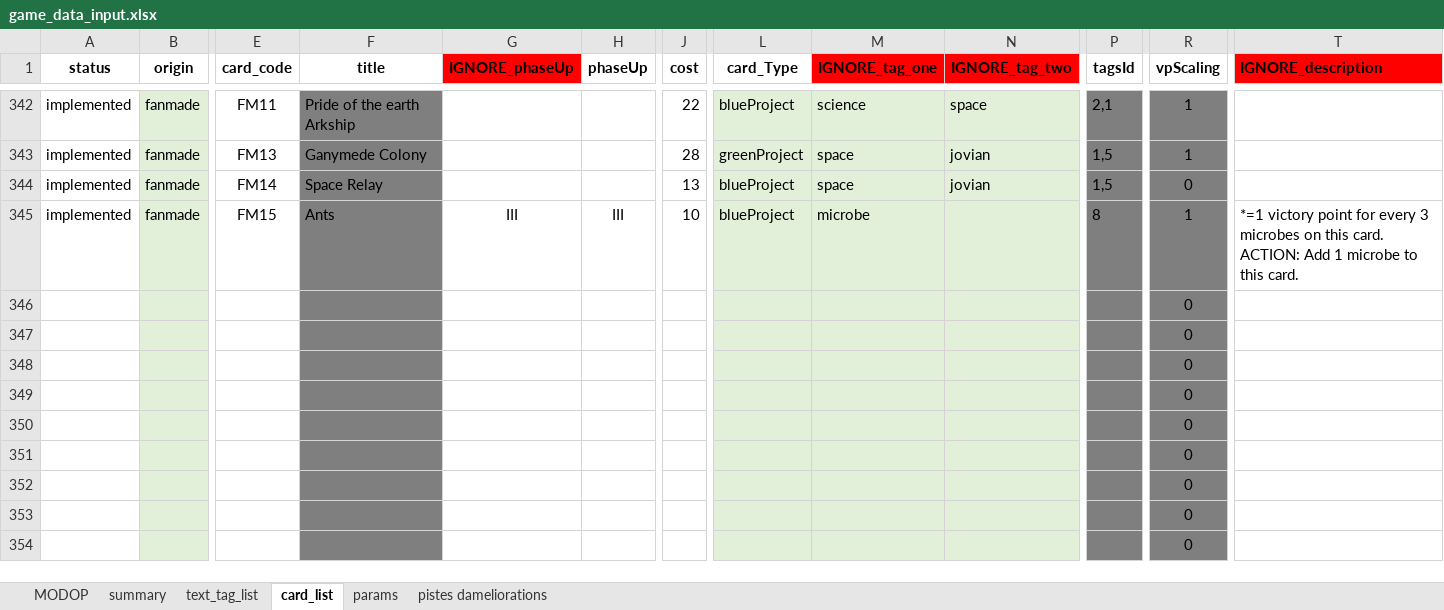
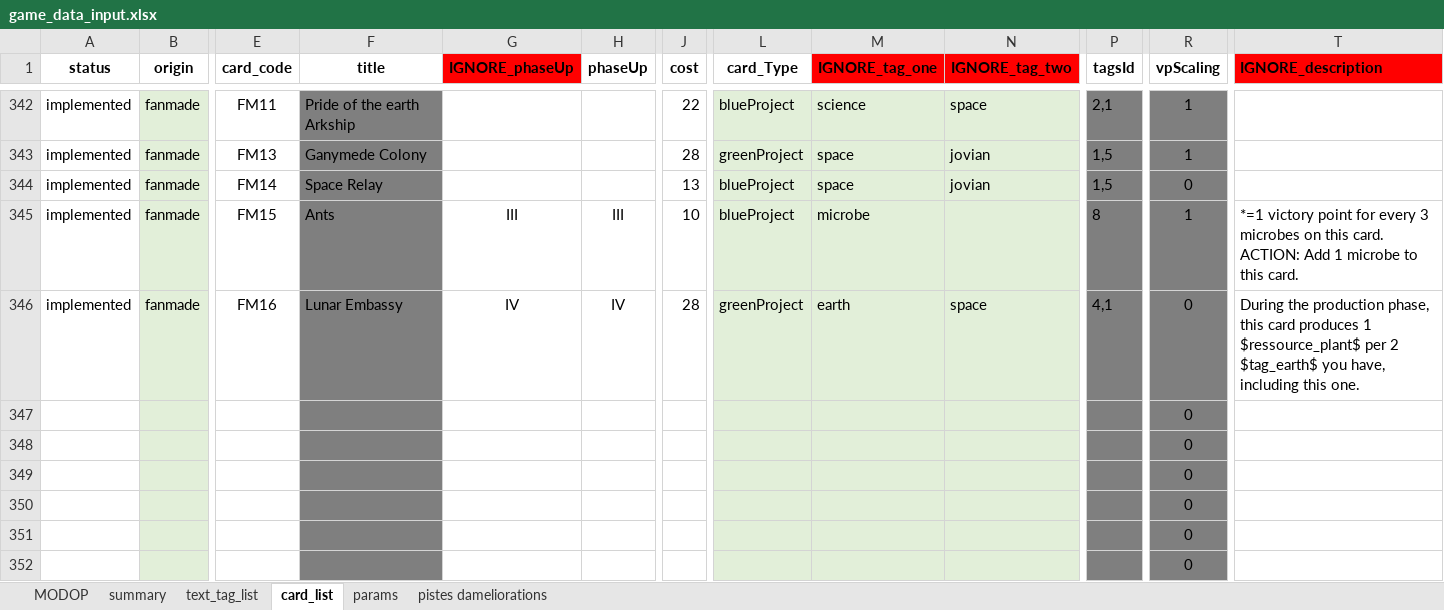
Before and after one commit to Mylaana/AresExpedition, an Excel workbook: ressources/game_data_input.xlsx, sheet card_list, drawn as a sheet; only a part is shown, gaps mark what is left out; the shorter side is filled out with more unchanged rows; values as stored, in another font and other column widths than the file's, no borders; charts and pictures not drawn; removed rows and columns are numbered as before the commit, all else as after; rows hold the shown columns only; the diff names each change by its address in the sheet, - before the commit and + after, or states it on an @@ line.

Commit message:
updated parsed cards, added visual for milestone/award production caption

```diff
--- a/ressources/game_data_input.xlsx (sheet card_list)
+++ b/ressources/game_data_input.xlsx (sheet card_list)
-row 346:  |  |  |  |  |  |  |  |  |  |  | 0
+row 346: implemented | fanmade | FM16 | Lunar Embassy | IV | IV | 28 | greenProject | earth | space | 4,1 | 0 | During the production phase, this card produces 1 $ressource_plant$ per 2 $tag_earth$ you have, including this one.
```
Also changed, not shown: sheet summary, sheet pistes dameliorations, 11 other files.
